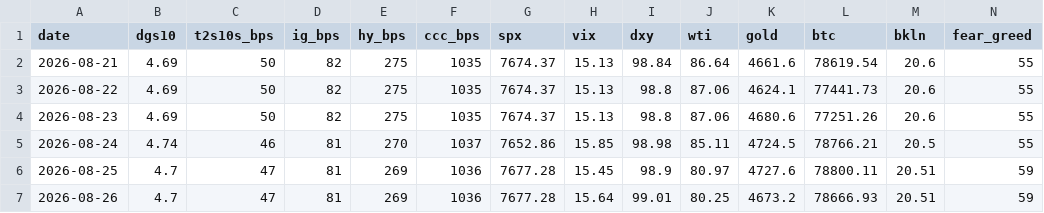
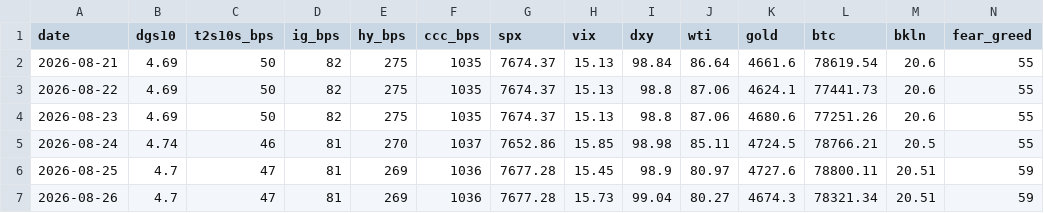
Before and after one commit to liamshields4/terminal, a CSV file: history/daily.csv, drawn as a sheet.

```diff
--- a/history/daily.csv
+++ b/history/daily.csv
@@ -6,2 +6,2 @@ date,dgs10,t2s10s_bps,ig_bps,hy_bps,ccc_bps,spx,vix,dxy,wti,gold,btc,bkln,fear_g
 2026-08-25,4.7,47,81,269,1036,7677.28,15.45,98.9,80.97,4727.6,78800.11,20.51,59
-2026-08-26,4.7,47,81,269,1036,7677.28,15.64,99.01,80.25,4673.2,78666.93,20.51,59
+2026-08-26,4.7,47,81,269,1036,7677.28,15.73,99.04,80.27,4674.3,78321.34,20.51,59
```
Also changed, not shown: 1 other file.
